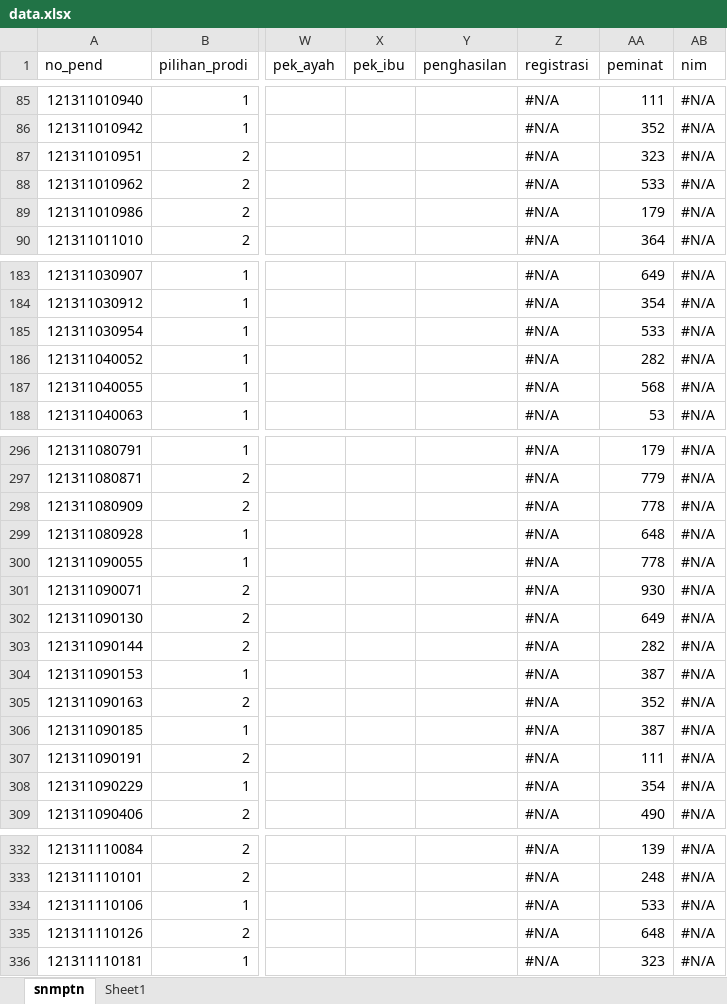
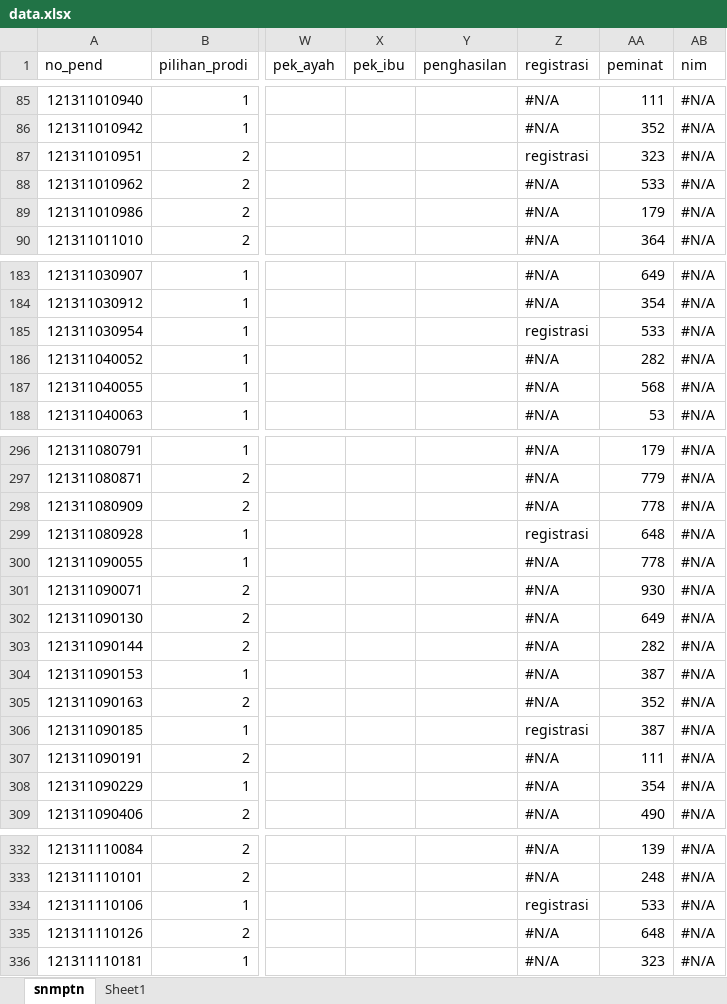
Before and after one commit to tirtareg/21sbm, an Excel workbook: data.xlsx, sheet snmptn, drawn as a sheet; only a part is shown, gaps mark what is left out; values as stored, in another font and other column widths than the file's, no cell formats; the diff covers the shown part only; the diff names each change by its address in the sheet, - before the commit and + after, or states it on an @@ line.

```diff
--- a/data.xlsx (sheet snmptn)
+++ b/data.xlsx (sheet snmptn)
-Z87 (registrasi): #N/A
+Z87 (registrasi): registrasi
-Z185 (registrasi): #N/A
+Z185 (registrasi): registrasi
-Z299 (registrasi): #N/A
+Z299 (registrasi): registrasi
-Z306 (registrasi): #N/A
+Z306 (registrasi): registrasi
-Z334 (registrasi): #N/A
+Z334 (registrasi): registrasi
```
Also changed, not shown: 11 edited cells elsewhere in this sheet, cell formats, docs/data.xlsx, 4 other files.
